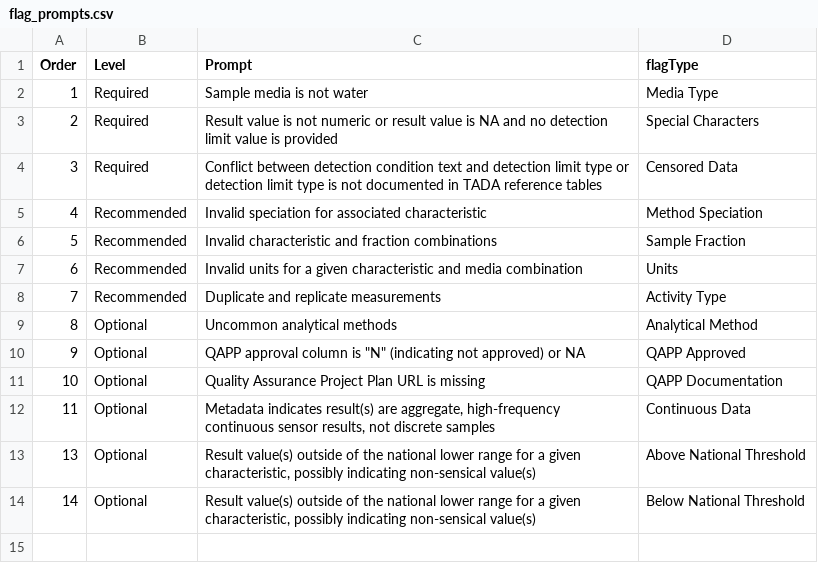
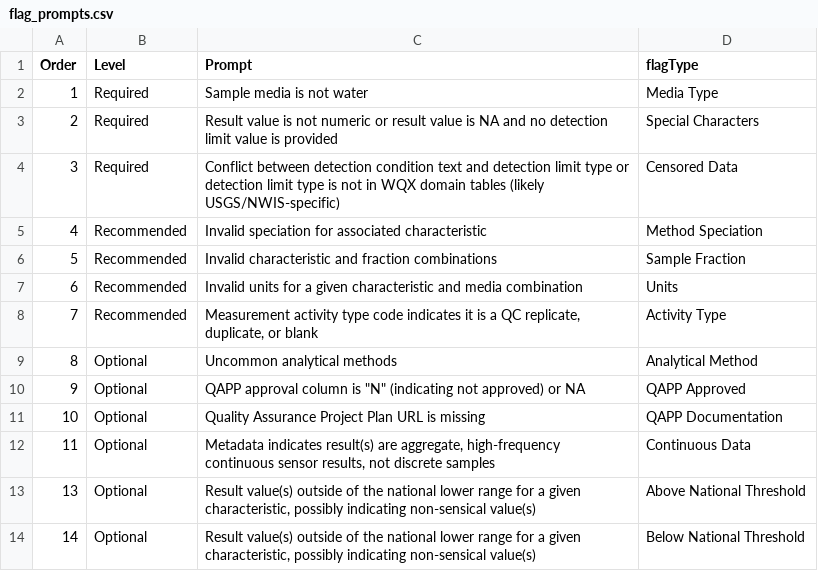
Before and after one commit to USEPA-clone/TADAShiny, a CSV file: inst/flag_prompts.csv, drawn as a sheet.

```diff
--- a/inst/flag_prompts.csv
+++ b/inst/flag_prompts.csv
@@ -3,3 +3,3 @@ Order,Level,Prompt,flagType
 2,Required,Result value is not numeric or result value is NA and no detection limit value is provided,Special Characters
-3,Required,Conflict between detection condition text and detection limit type or detection limit type is not documented in TADA reference tables ,Censored Data
+3,Required,Conflict between detection condition text and detection limit type or detection limit type is not in WQX domain tables (likely USGS/NWIS-specific) ,Censored Data
 4,Recommended,Invalid speciation for associated characteristic,Method Speciation
@@ -7,3 +7,3 @@ Order,Level,Prompt,flagType
 6,Recommended,Invalid units for a given characteristic and media combination,Units
-7,Recommended,Duplicate and replicate measurements,Activity Type
+7,Recommended,"Measurement activity type code indicates it is a QC replicate, duplicate, or blank",Activity Type
 8,Optional,Uncommon analytical methods,Analytical Method
```
Also changed, not shown: 1 other file.
